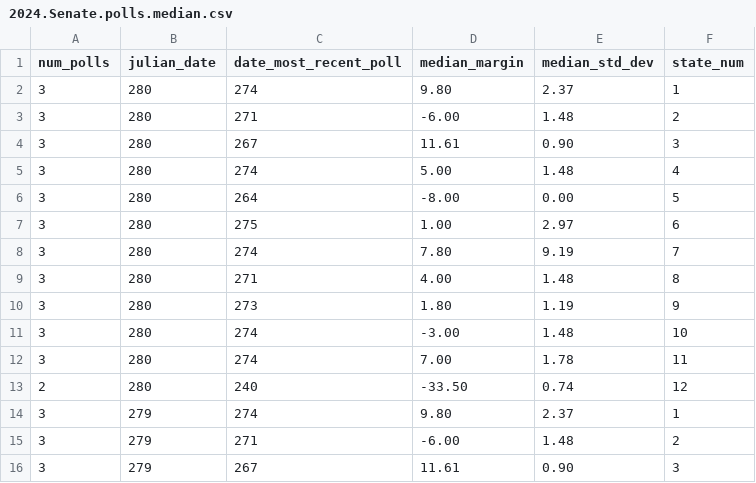
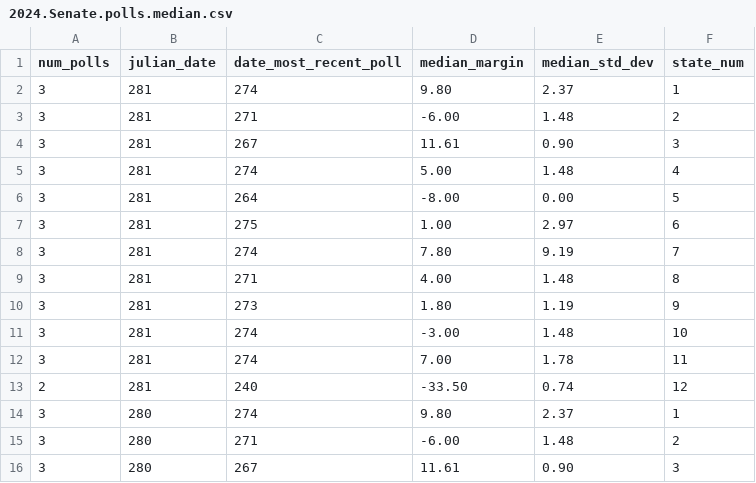
Before and after one commit to Princeton-Election-Consortium/data-backend, a CSV file: scraping/outputs/2024.Senate.polls.median.csv, drawn as a sheet; only a part is shown; the shorter side is filled out with more unchanged rows; the diff names each change by its address in the sheet, - before the commit and + after, or states it on an @@ line.

```diff
--- a/scraping/outputs/2024.Senate.polls.median.csv
+++ b/scraping/outputs/2024.Senate.polls.median.csv
+row 2: 3 | 281 | 274 | 9.80 | 2.37 | 1
+row 3: 3 | 281 | 271 | -6.00 | 1.48 | 2
+row 4: 3 | 281 | 267 | 11.61 | 0.90 | 3
+row 5: 3 | 281 | 274 | 5.00 | 1.48 | 4
+row 6: 3 | 281 | 264 | -8.00 | 0.00 | 5
+row 7: 3 | 281 | 275 | 1.00 | 2.97 | 6
+row 8: 3 | 281 | 274 | 7.80 | 9.19 | 7
+row 9: 3 | 281 | 271 | 4.00 | 1.48 | 8
+row 10: 3 | 281 | 273 | 1.80 | 1.19 | 9
+row 11: 3 | 281 | 274 | -3.00 | 1.48 | 10
+row 12: 3 | 281 | 274 | 7.00 | 1.78 | 11
+row 13: 2 | 281 | 240 | -33.50 | 0.74 | 12
```
Also changed, not shown: matlab/outputs/EV_estimate_history_2024.csv, matlab/outputs/Senate_estimate_history_2024.csv, 21 other files.
